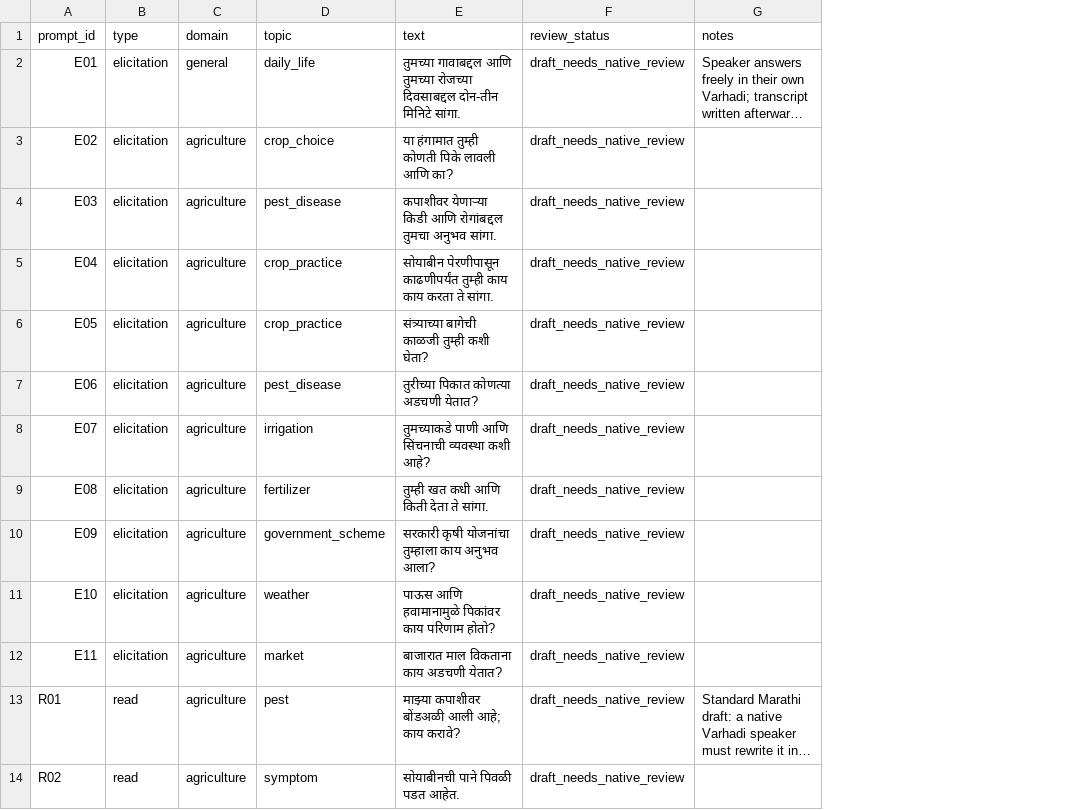
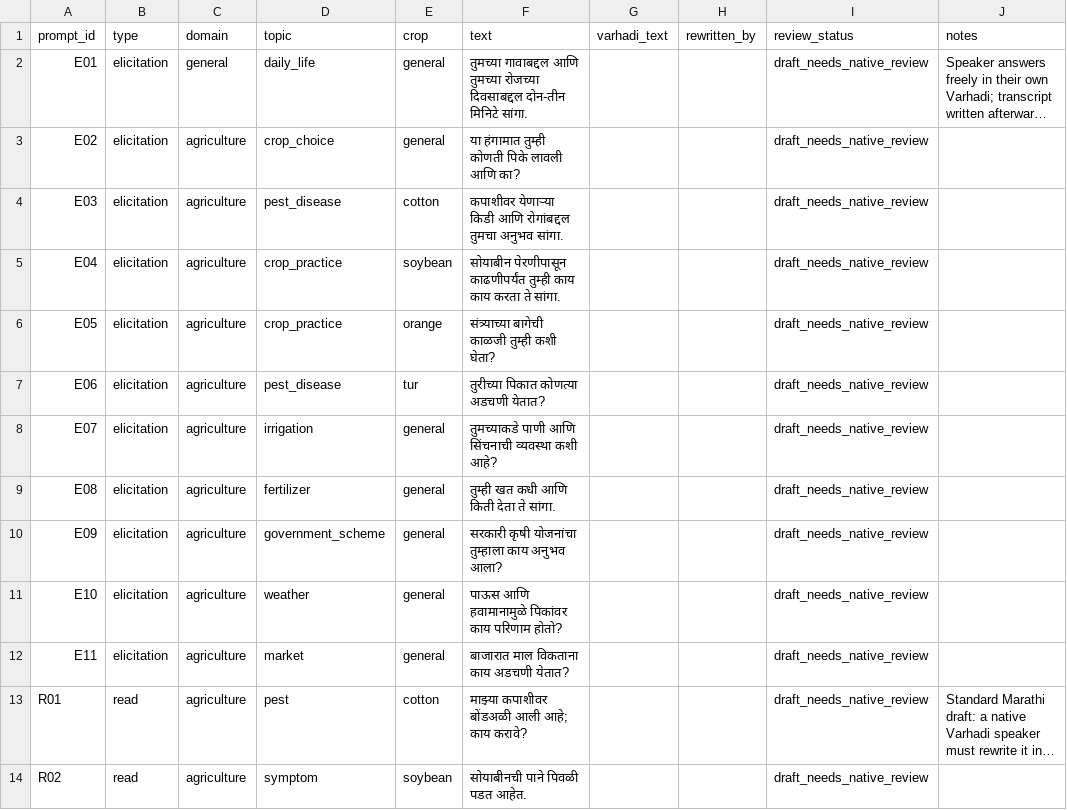
Before and after one commit to atharvaGujarathi0405/Varhadi_Bible_Audio, a CSV file: data/prompts/recording_prompts.csv, drawn as a sheet; only a part is shown; long unchanged cells end in …; the diff names each change by its address in the sheet, - before the commit and + after, or states it on an @@ line.

```diff
--- a/data/prompts/recording_prompts.csv
+++ b/data/prompts/recording_prompts.csv
+column E (crop), rows 2-14: general | general | cotton | soybean | orange | tur | general | general | general | general | general | cotton | soybean
+column G (varhadi_text), empty
+column H (rewritten_by), empty
```
Also changed, not shown: 40 other files.
